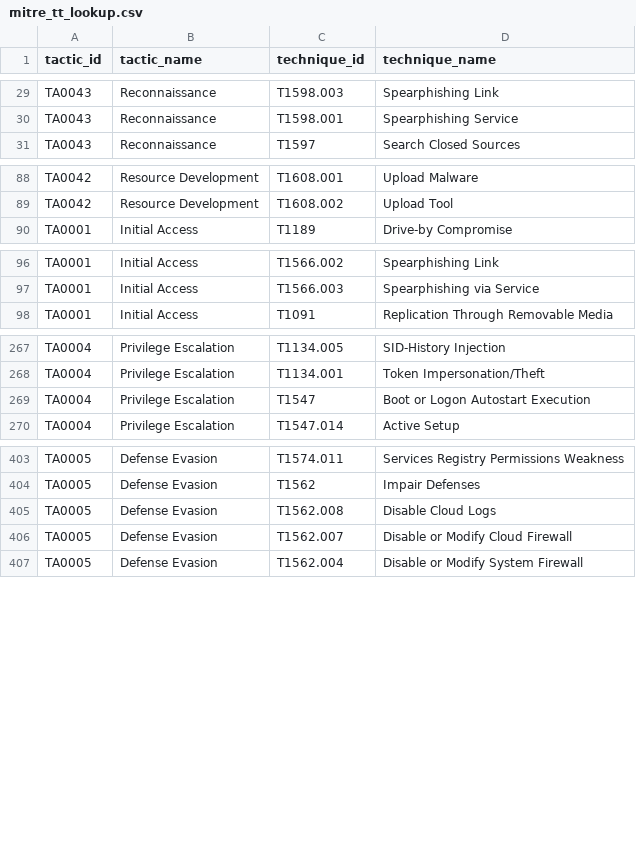
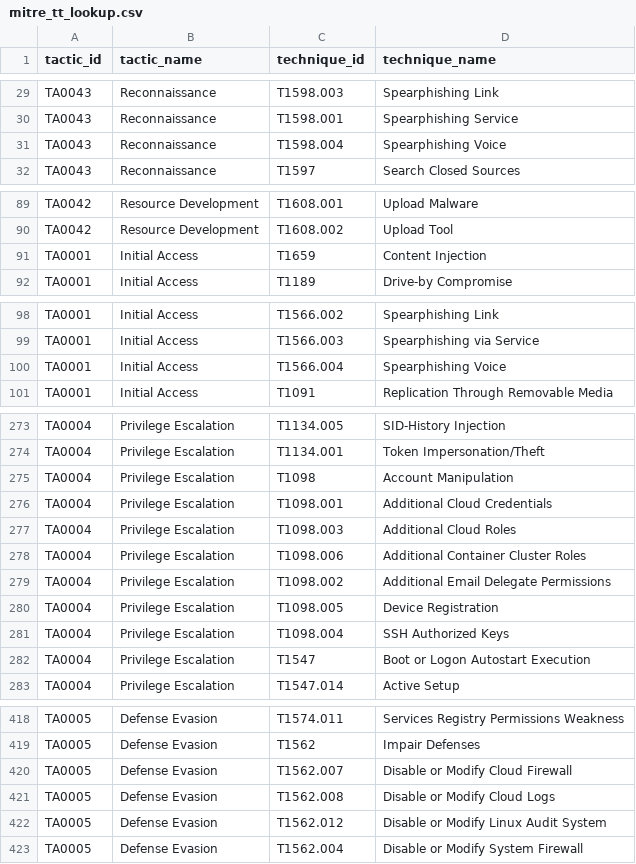
Before and after one commit to seynur/DA-ESS-MitreContent, a CSV file: lookups/mitre_tt_lookup.csv, drawn as a sheet; only a part is shown, gaps mark what is left out; removed rows and columns are numbered as before the commit, all else as after; the diff covers the shown part only; the diff names each change by its address in the sheet, - before the commit and + after, or states it on an @@ line.

Commit message:
MAAFS-81 Compatibility with MITRE ATT&CK v14
- Added new lookup files for Mitre ATT&CK v14

```diff
--- a/lookups/mitre_tt_lookup.csv
+++ b/lookups/mitre_tt_lookup.csv
+row 31: TA0043 | Reconnaissance | T1598.004 | Spearphishing Voice
+row 91: TA0001 | Initial Access | T1659 | Content Injection
+row 100: TA0001 | Initial Access | T1566.004 | Spearphishing Voice
+row 275: TA0004 | Privilege Escalation | T1098 | Account Manipulation
+row 276: TA0004 | Privilege Escalation | T1098.001 | Additional Cloud Credentials
+row 277: TA0004 | Privilege Escalation | T1098.003 | Additional Cloud Roles
+row 278: TA0004 | Privilege Escalation | T1098.006 | Additional Container Cluster Roles
+row 279: TA0004 | Privilege Escalation | T1098.002 | Additional Email Delegate Permissions
+row 280: TA0004 | Privilege Escalation | T1098.005 | Device Registration
+row 281: TA0004 | Privilege Escalation | T1098.004 | SSH Authorized Keys
-row 405: TA0005 | Defense Evasion | T1562.008 | Disable Cloud Logs
+row 421: TA0005 | Defense Evasion | T1562.008 | Disable or Modify Cloud Logs
+row 422: TA0005 | Defense Evasion | T1562.012 | Disable or Modify Linux Audit System
```
Also changed, not shown: 16 added rows elsewhere in this file, lookups/mitre_lookup.csv, lookups/mitre_lookup_subtechniques.csv, 1 other file.
